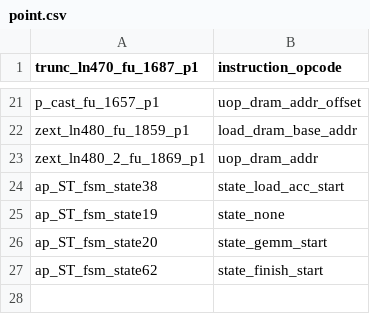
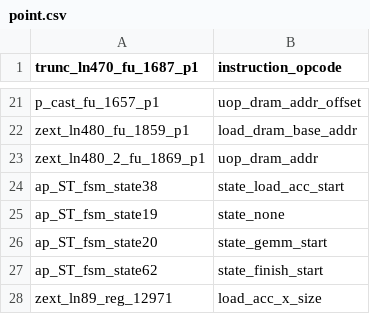
Before and after one commit to SunicYosen/stacc, a CSV file: compute/src/point.csv, drawn as a sheet; only a part is shown, gaps mark what is left out.

Commit message:
Modify compute

```diff
--- a/compute/src/point.csv
+++ b/compute/src/point.csv
@@ -27 +27,2 @@ ap_ST_fsm_state20,state_gemm_start
 ap_ST_fsm_state62,state_finish_start
+zext_ln89_reg_12971, load_acc_x_size
```
Also changed, not shown: 18 other files.
